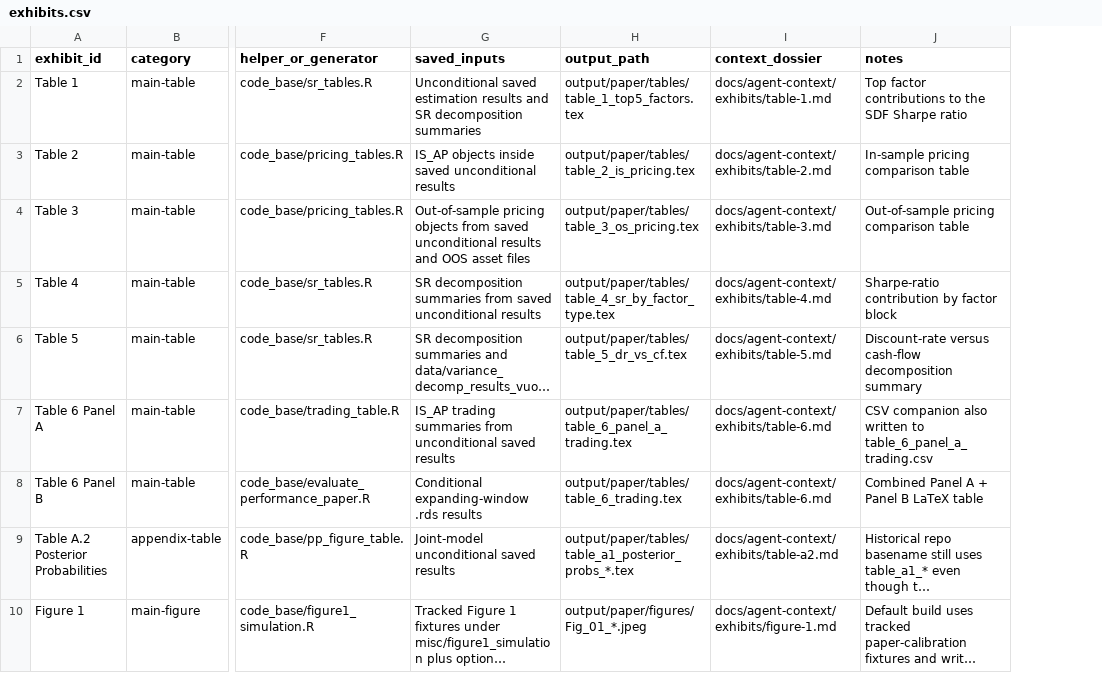
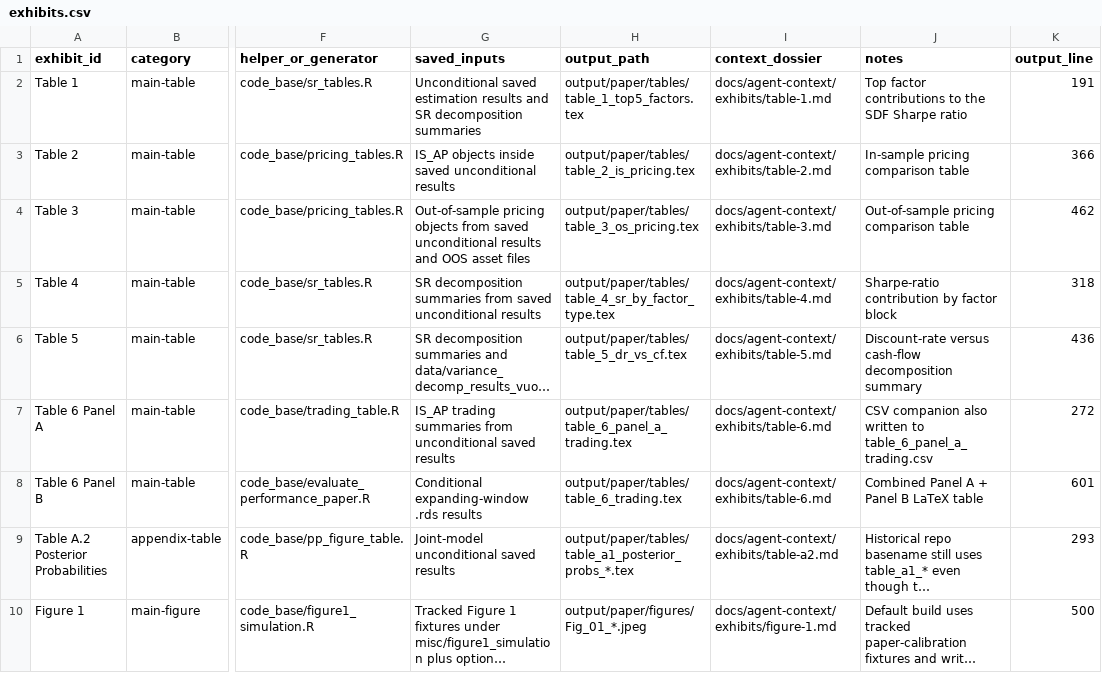
Before and after one commit to Alexander-M-Dickerson/co-pricing-factor-zoo, a CSV file: docs/manifests/exhibits.csv, drawn as a sheet; only a part is shown, gaps mark what is left out; long unchanged cells end in …; the diff names each change by its address in the sheet, - before the commit and + after, or states it on an @@ line.

```diff
--- a/docs/manifests/exhibits.csv
+++ b/docs/manifests/exhibits.csv
+column K (output_line), rows 2-10: 191 | 366 | 462 | 318 | 436 | 272 | 601 | 293 | 500
```
Also changed, not shown: 15 other files.
